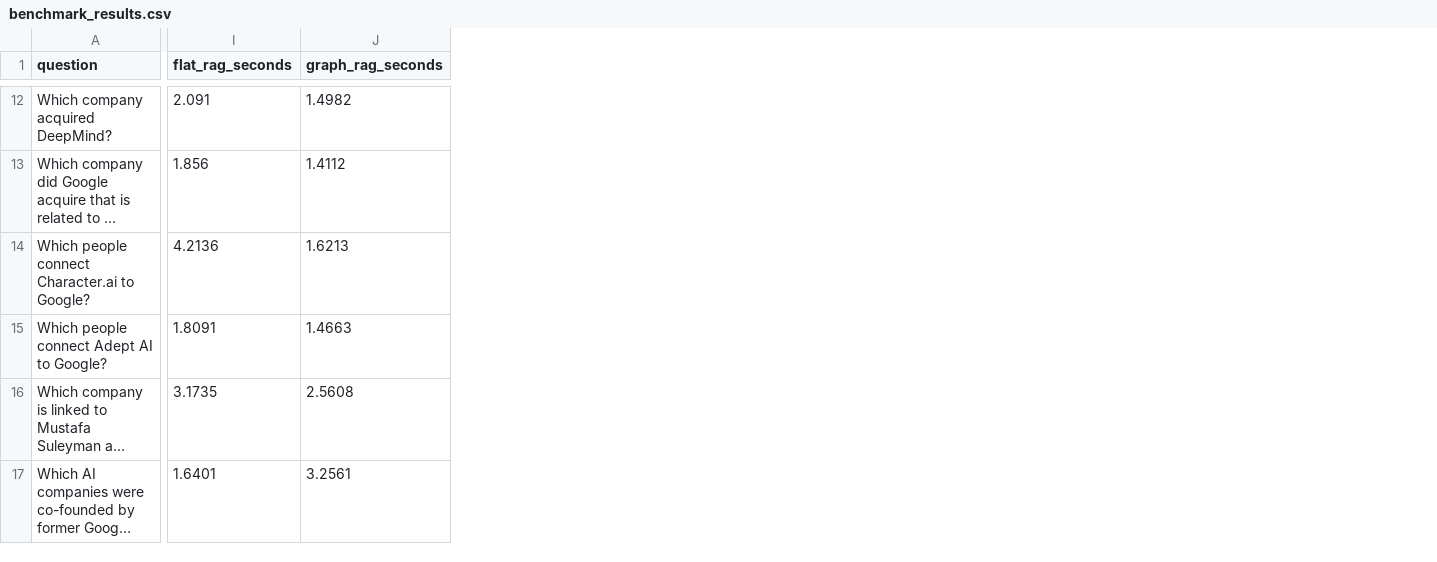
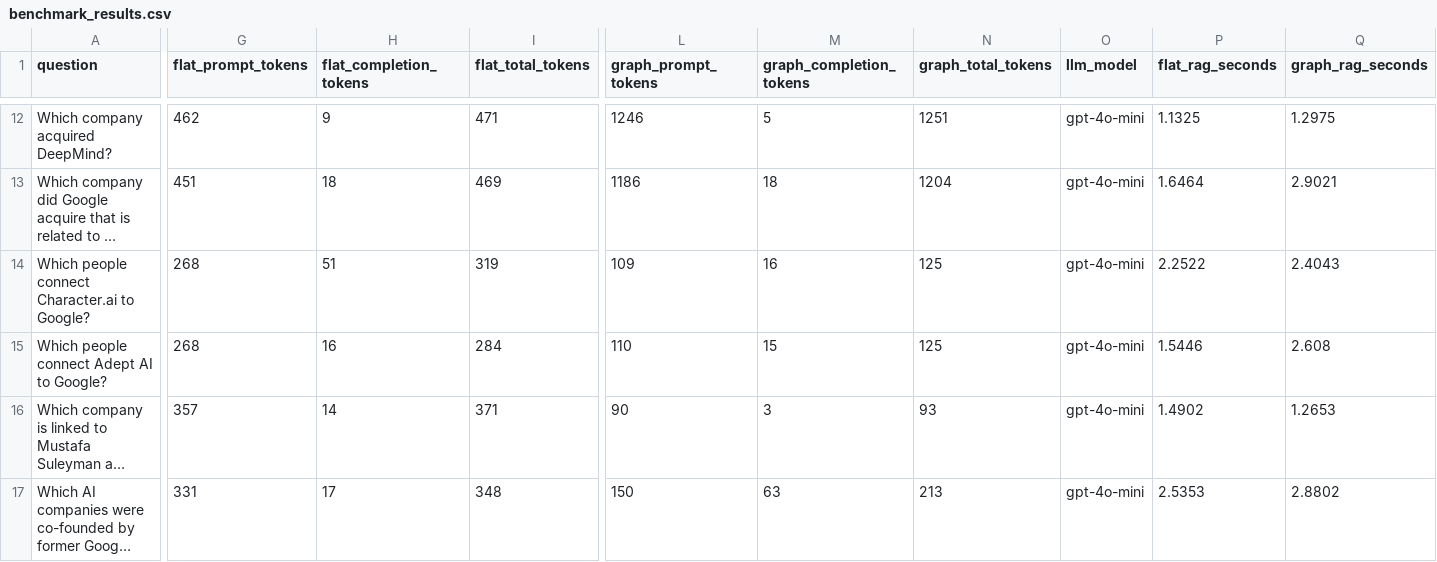
Before and after one commit to nnkhanhduy/2A202600189-NguyenNgocKhanhDuy-Day19, a CSV file: outputs/benchmark_results.csv, drawn as a sheet; only a part is shown, gaps mark what is left out; long unchanged cells end in …; addresses are those after the commit; the diff covers the shown part only; the diff names each change by its address in the sheet, - before the commit and + after, or states it on an @@ line.

```diff
--- a/outputs/benchmark_results.csv
+++ b/outputs/benchmark_results.csv
+column G (flat_prompt_tokens), rows 12-17: 462 | 451 | 268 | 268 | 357 | 331
+column H (flat_completion_tokens), rows 12-17: 9 | 18 | 51 | 16 | 14 | 17
+column I (flat_total_tokens), rows 12-17: 471 | 469 | 319 | 284 | 371 | 348
+column L (graph_prompt_tokens), rows 12-17: 1246 | 1186 | 109 | 110 | 90 | 150
+column M (graph_completion_tokens), rows 12-17: 5 | 18 | 16 | 15 | 3 | 63
+column N (graph_total_tokens), rows 12-17: 1251 | 1204 | 125 | 125 | 93 | 213
+column O (llm_model), rows 12-17: all gpt-4o-mini
-P12 (flat_rag_seconds): 2.091
+P12 (flat_rag_seconds): 1.1325
-Q12 (graph_rag_seconds): 1.4982
+Q12 (graph_rag_seconds): 1.2975
-P13 (flat_rag_seconds): 1.856
+P13 (flat_rag_seconds): 1.6464
-Q13 (graph_rag_seconds): 1.4112
+Q13 (graph_rag_seconds): 2.9021
-P14 (flat_rag_seconds): 4.2136
+P14 (flat_rag_seconds): 2.2522
-Q14 (graph_rag_seconds): 1.6213
+Q14 (graph_rag_seconds): 2.4043
-P15 (flat_rag_seconds): 1.8091
+P15 (flat_rag_seconds): 1.5446
-Q15 (graph_rag_seconds): 1.4663
+Q15 (graph_rag_seconds): 2.608
-P16 (flat_rag_seconds): 3.1735
+P16 (flat_rag_seconds): 1.4902
-Q16 (graph_rag_seconds): 2.5608
+Q16 (graph_rag_seconds): 1.2653
-P17 (flat_rag_seconds): 1.6401
+P17 (flat_rag_seconds): 2.5353
-Q17 (graph_rag_seconds): 3.2561
+Q17 (graph_rag_seconds): 2.8802
```
Also changed, not shown: 1 added row, 1 removed row and 31 edited cells elsewhere in this file, data/benchmark_questions.csv, 11 other files.
